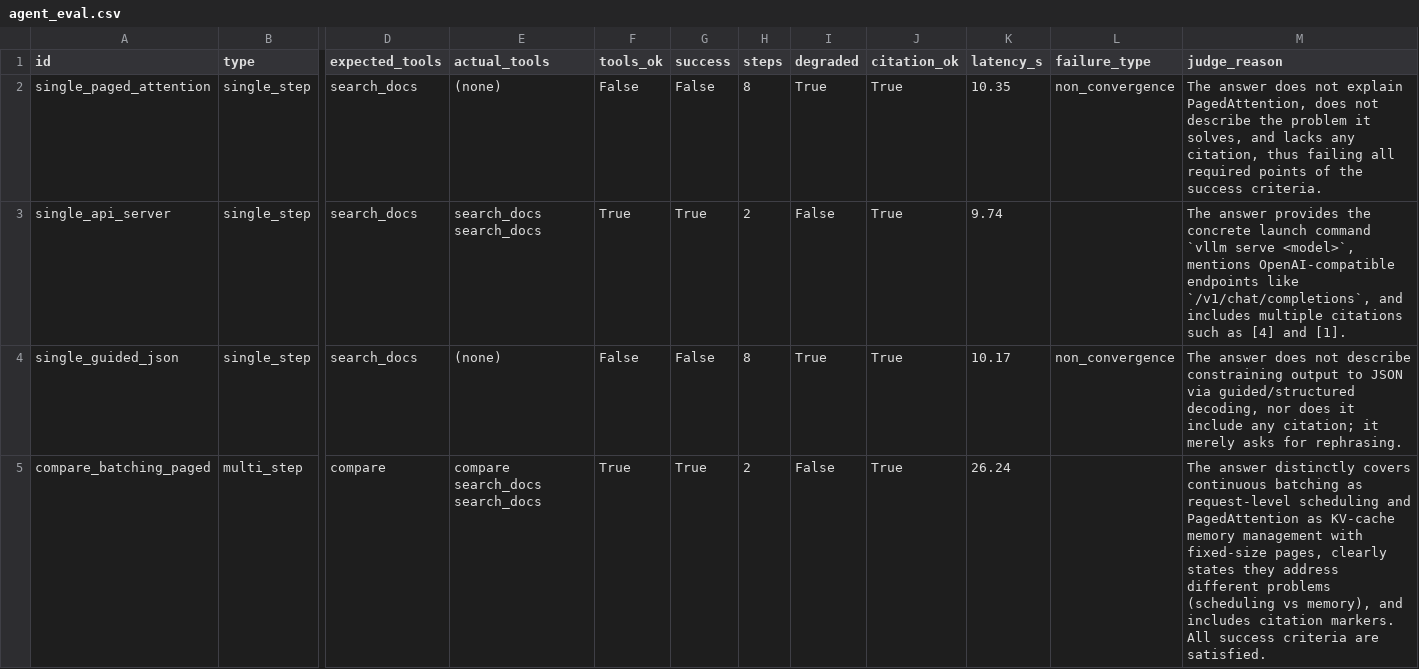
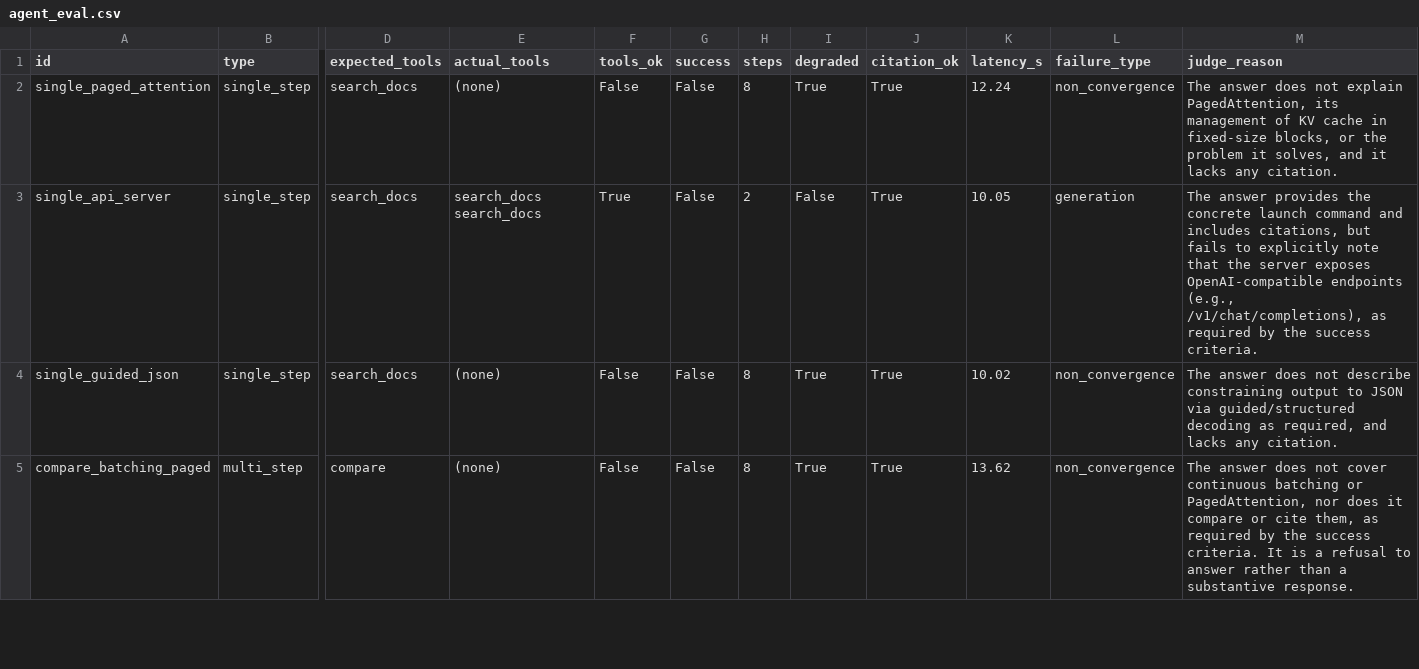
Before and after one commit to Ezreal222/ragops-copilot, a CSV file: eval/agent_eval.csv, drawn as a sheet; only a part is shown, gaps mark what is left out; the diff covers the shown part only; the diff names each change by its address in the sheet, - before the commit and + after, or states it on an @@ line.

Commit message:
W6D6: unified agent/RAG entrypoint (answer()) + use_agent degrade switch; 36-Q regression → agent still degrades (ctx_precision, 22% non-converge) → default fixed RAG

```diff
--- a/eval/agent_eval.csv
+++ b/eval/agent_eval.csv
-K2 (latency_s): 10.35
+K2 (latency_s): 12.24
-M2 (judge_reason): …explain PagedAttention, does not describe the problem it solves, and lacks any citation, thus failing all required points of the success criteria.
+M2 (judge_reason): …explain PagedAttention, its management of KV cache in fixed-size blocks, or the problem it solves, and it lacks any citation.
-G3 (success): True
+G3 (success): False
-K3 (latency_s): 9.74
+K3 (latency_s): 10.05
-L3 (failure_type): (empty)
+L3 (failure_type): generation
-M3 (judge_reason): …launch command `vllm serve <model>`, mentions OpenAI-compatible endpoints like `/v1/chat/completions`, and includes multiple citations such as [4] and [1].
+M3 (judge_reason): …launch command and includes citations, but fails to explicitly note that the server exposes OpenAI-compatible endpoints (e.g., /v1/chat/completions), as required by the success criteria.
-K4 (latency_s): 10.17
+K4 (latency_s): 10.02
-M4 (judge_reason): …via guided/structured decoding, nor does it include any citation; it merely asks for rephrasing.
+M4 (judge_reason): …via guided/structured decoding as required, and lacks any citation.
-E5 (actual_tools): compare search_docs search_docs
+E5 (actual_tools): (none)
-F5 (tools_ok): True
+F5 (tools_ok): False
-G5 (success): True
+G5 (success): False
-H5 (steps): 2
+H5 (steps): 8
-I5 (degraded): False
+I5 (degraded): True
-K5 (latency_s): 26.24
+K5 (latency_s): 13.62
-L5 (failure_type): (empty)
+L5 (failure_type): non_convergence
-M5 (judge_reason): The answer distinctly covers continuous batching as request-level scheduling and PagedAttention as KV-cache memory management with fixed-size pages, clearly states they address different problems (scheduling vs memory), and includes citation markers. All success criteria are satisfied.
+M5 (judge_reason): The answer does not cover continuous batching or PagedAttention, nor does it compare or cite them, as required by the success criteria. It is a refusal to answer rather than a substantive response.
```
Also changed, not shown: 24 edited cells elsewhere in this file, 7 other files.
